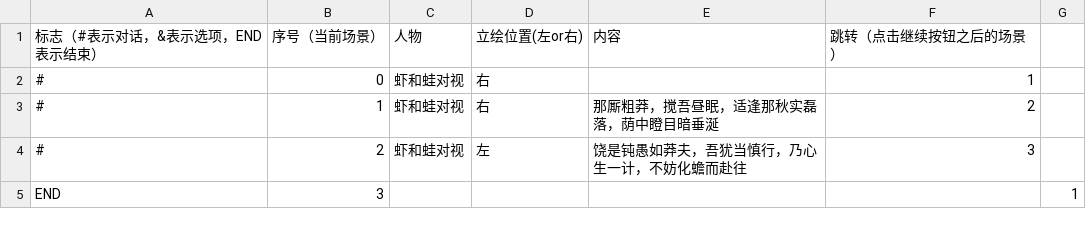
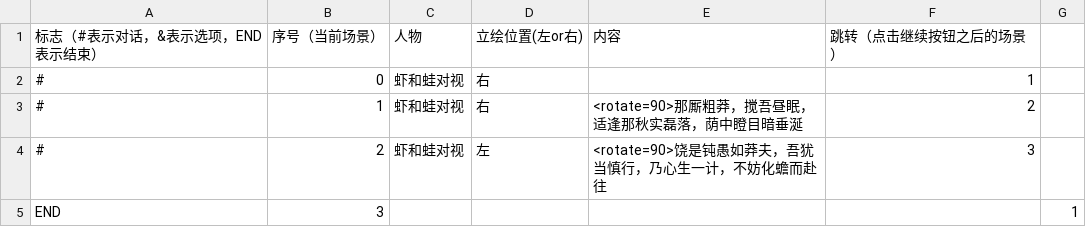
Before and after one commit to 3xxxv5/Project-Ink-Programing-Dev, a CSV file: Project Ink Dev/Assets/Resources/txt/dialog1.csv, drawn as a sheet.

```diff
--- a/Project Ink Dev/Assets/Resources/txt/dialog1.csv
+++ b/Project Ink Dev/Assets/Resources/txt/dialog1.csv
@@ -2,4 +2,4 @@
 #,0,虾和蛙对视,右,,1,
-#,1,虾和蛙对视,右,那厮粗莽，搅吾昼眠，适逢那秋实磊落，荫中瞪目暗垂涎,2,
-#,2,虾和蛙对视,左,饶是钝愚如莽夫，吾犹当慎行，乃心生一计，不妨化蟾而赴往,3,
+#,1,虾和蛙对视,右,<rotate=90>那厮粗莽，搅吾昼眠，适逢那秋实磊落，荫中瞪目暗垂涎,2,
+#,2,虾和蛙对视,左,<rotate=90>饶是钝愚如莽夫，吾犹当慎行，乃心生一计，不妨化蟾而赴往,3,
 END,3,,,,,1
```
Also changed, not shown: Project Ink Dev/Assets/Resources/txt/dialog2.csv, Project Ink Dev/Assets/Resources/txt/dialog3.csv, 5 other files.
